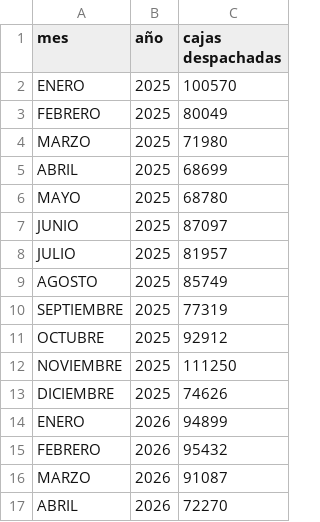
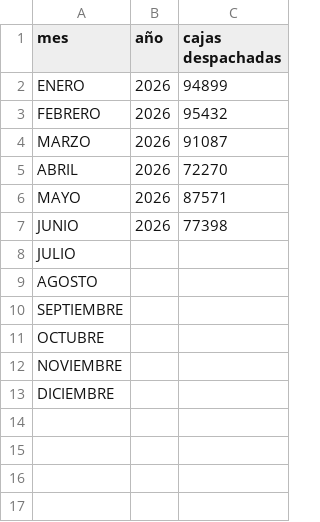
Before and after one commit to wynco0919/dashboard-devoluciones, a CSV file: despachos.csv, drawn as a sheet.

```diff
--- a/despachos.csv
+++ b/despachos.csv
@@ -1,14 +1,2 @@
 mes;año;cajas despachadas
-ENERO;2025;100570
-FEBRERO;2025;80049
-MARZO;2025;71980
-ABRIL;2025;68699
-MAYO;2025;68780
-JUNIO;2025;87097
-JULIO;2025;81957
-AGOSTO;2025;85749
-SEPTIEMBRE;2025;77319
-OCTUBRE;2025;92912
-NOVIEMBRE;2025;111250
-DICIEMBRE;2025;74626
 ENERO;2026;94899
@@ -17 +5,9 @@ MARZO;2026;91087
 ABRIL;2026;72270
+MAYO;2026;87571
+JUNIO;2026;77398
+JULIO;;
+AGOSTO;;
+SEPTIEMBRE;;
+OCTUBRE;;
+NOVIEMBRE;;
+DICIEMBRE;;
```
Also changed, not shown: 1 other file.
